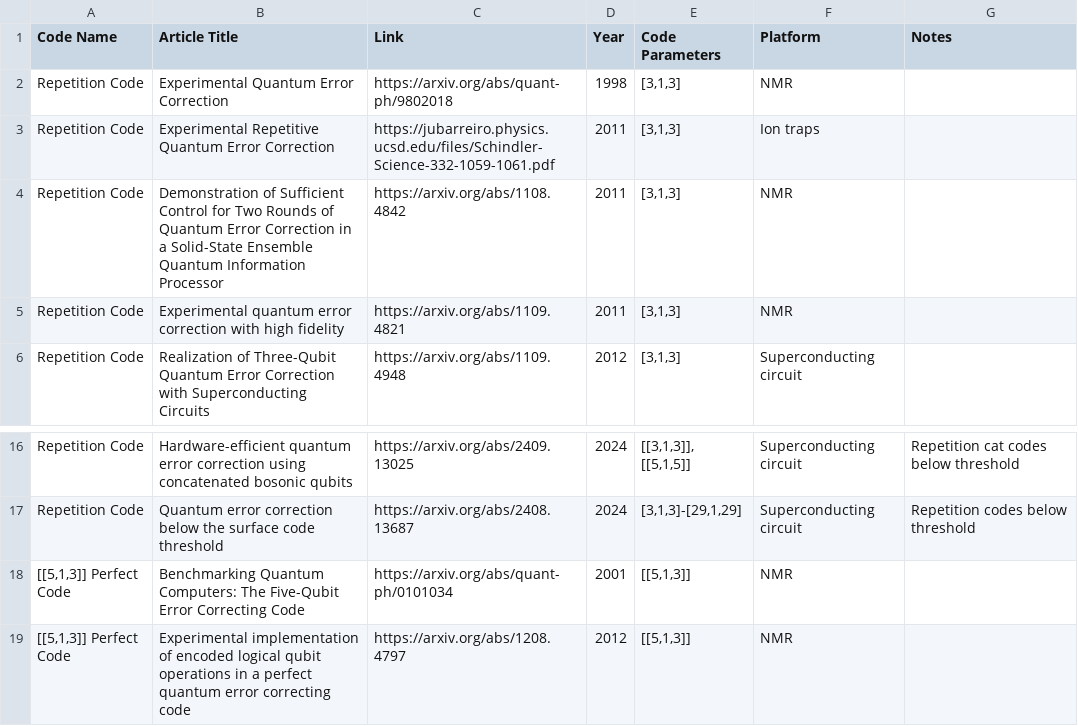
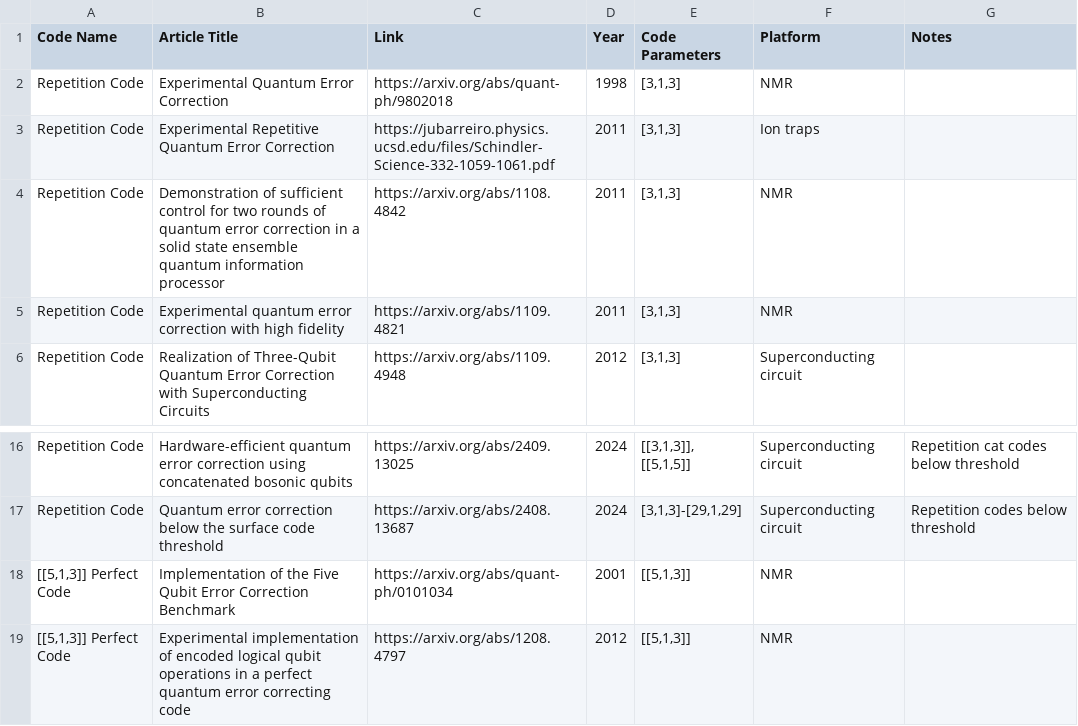
Before and after one commit to francois-marie/awesome-quantum-computing-experiments, a CSV file: data/qec_exp.csv, drawn as a sheet; only a part is shown, gaps mark what is left out.

```diff
--- a/data/qec_exp.csv
+++ b/data/qec_exp.csv
@@ -3,3 +3,3 @@
 "Repetition Code","Experimental Repetitive Quantum Error Correction","https://jubarreiro.physics.ucsd.edu/files/Schindler-Science-332-1059-1061.pdf","2011","[3,1,3]","Ion traps",""
-"Repetition Code","Demonstration of Sufficient Control for Two Rounds of Quantum Error Correction in a Solid-State Ensemble Quantum Information Processor","https://arxiv.org/abs/1108.4842","2011","[3,1,3]","NMR",""
+"Repetition Code","Demonstration of sufficient control for two rounds of quantum error correction in a solid state ensemble quantum information processor","https://arxiv.org/abs/1108.4842","2011","[3,1,3]","NMR",""
 "Repetition Code","Experimental quantum error correction with high fidelity","https://arxiv.org/abs/1109.4821","2011","[3,1,3]","NMR",""
@@ -17,3 +17,3 @@
 "Repetition Code","Quantum error correction below the surface code threshold","https://arxiv.org/abs/2408.13687","2024","[3,1,3]-[29,1,29]","Superconducting circuit","Repetition codes below threshold"
-"[[5,1,3]] Perfect Code","Benchmarking Quantum Computers: The Five-Qubit Error Correcting Code","https://arxiv.org/abs/quant-ph/0101034","2001","[[5,1,3]]","NMR",""
+"[[5,1,3]] Perfect Code","Implementation of the Five Qubit Error Correction Benchmark","https://arxiv.org/abs/quant-ph/0101034","2001","[[5,1,3]]","NMR",""
 "[[5,1,3]] Perfect Code","Experimental implementation of encoded logical qubit operations in a perfect quantum error correcting code","https://arxiv.org/abs/1208.4797","2012","[[5,1,3]]","NMR",""
```
Also changed, not shown: data/entangled_state_error_exp.csv, 4 other files.
